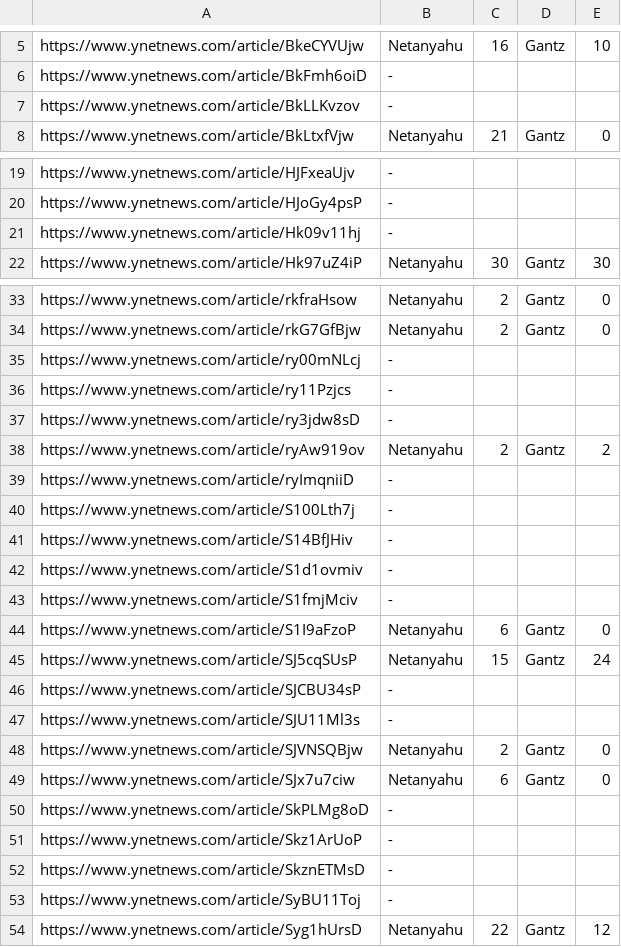
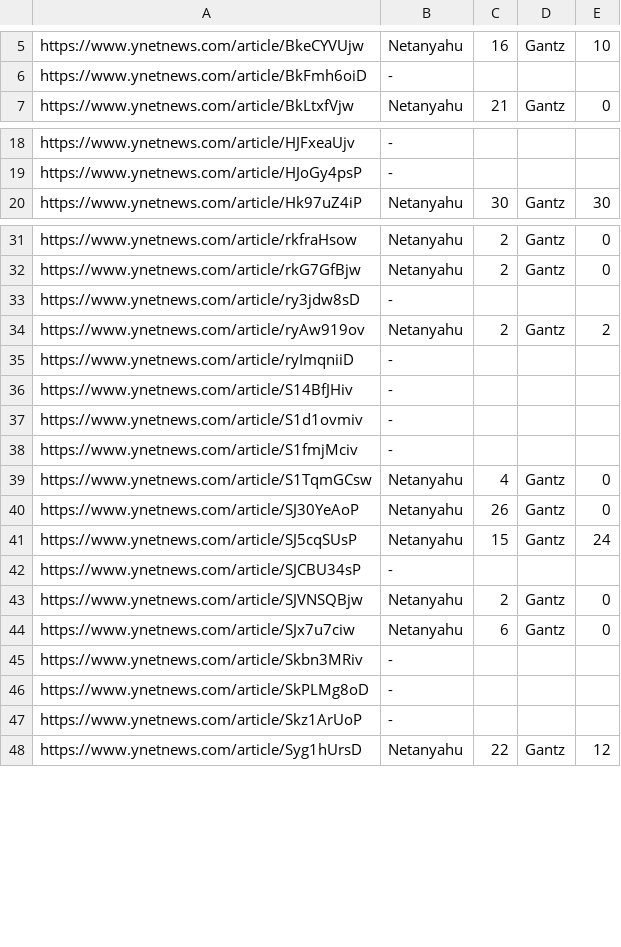
Before and after one commit to Liraz-Nina/MAMAT_HW4, a CSV file: results.csv, drawn as a sheet; only a part is shown, gaps mark what is left out; the diff covers the shown part only.

```diff
--- a/results.csv
+++ b/results.csv
@@ -6,3 +6,2 @@ https://www.ynetnews.com/article/BkeCYVUjw, Netanyahu, 16, Gantz, 10
 https://www.ynetnews.com/article/BkFmh6oiD, -
-https://www.ynetnews.com/article/BkLLKvzov, -
 https://www.ynetnews.com/article/BkLtxfVjw, Netanyahu, 21, Gantz, 0
@@ -20,3 +19,2 @@ https://www.ynetnews.com/article/HJFxeaUjv, -
 https://www.ynetnews.com/article/HJoGy4psP, -
-https://www.ynetnews.com/article/Hk09v11hj, -
 https://www.ynetnews.com/article/Hk97uZ4iP, Netanyahu, 30, Gantz, 30
@@ -34,4 +32,2 @@ https://www.ynetnews.com/article/rkfraHsow, Netanyahu, 2, Gantz, 0
 https://www.ynetnews.com/article/rkG7GfBjw, Netanyahu, 2, Gantz, 0
-https://www.ynetnews.com/article/ry00mNLcj, -
-https://www.ynetnews.com/article/ry11Pzjcs, -
 https://www.ynetnews.com/article/ry3jdw8sD, -
@@ -39,3 +35,2 @@ https://www.ynetnews.com/article/ryAw919ov, Netanyahu, 2, Gantz, 2
 https://www.ynetnews.com/article/ryImqniiD, -
-https://www.ynetnews.com/article/S100Lth7j, -
 https://www.ynetnews.com/article/S14BfJHiv, -
@@ -43,12 +38,11 @@ https://www.ynetnews.com/article/S1d1ovmiv, -
 https://www.ynetnews.com/article/S1fmjMciv, -
-https://www.ynetnews.com/article/S1I9aFzoP, Netanyahu, 6, Gantz, 0
+https://www.ynetnews.com/article/S1TqmGCsw, Netanyahu, 4, Gantz, 0
+https://www.ynetnews.com/article/SJ30YeAoP, Netanyahu, 26, Gantz, 0
 https://www.ynetnews.com/article/SJ5cqSUsP, Netanyahu, 15, Gantz, 24
 https://www.ynetnews.com/article/SJCBU34sP, -
-https://www.ynetnews.com/article/SJU11Ml3s, -
 https://www.ynetnews.com/article/SJVNSQBjw, Netanyahu, 2, Gantz, 0
 https://www.ynetnews.com/article/SJx7u7ciw, Netanyahu, 6, Gantz, 0
+https://www.ynetnews.com/article/Skbn3MRiv, -
 https://www.ynetnews.com/article/SkPLMg8oD, -
 https://www.ynetnews.com/article/Skz1ArUoP, -
-https://www.ynetnews.com/article/SkznETMsD, -
-https://www.ynetnews.com/article/SyBU11Toj, -
 https://www.ynetnews.com/article/Syg1hUrsD, Netanyahu, 22, Gantz, 12
```
Also changed, not shown: 1 edited cell elsewhere in this file, 1 other file.
